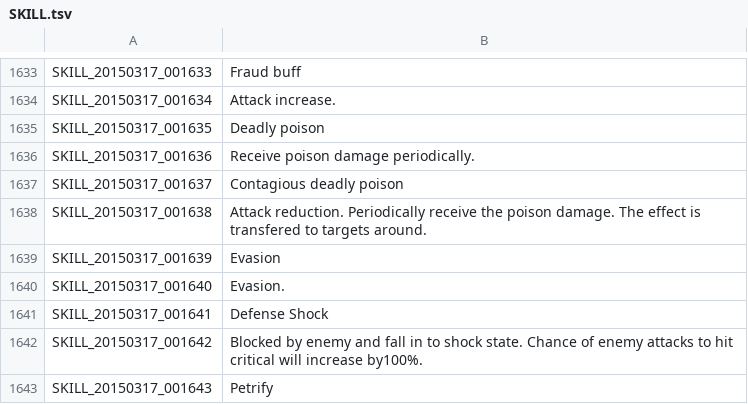
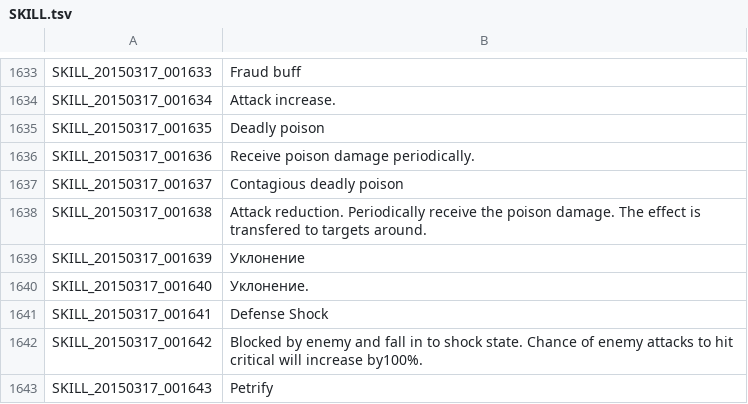
Before and after one commit to KorvinStb/Tree-of-Savior-Russian-Translate, a TSV file: SKILL.tsv, drawn as a sheet; only a part is shown, gaps mark what is left out.

```diff
--- a/SKILL.tsv
+++ b/SKILL.tsv
@@ -1640,4 +1640,4 @@ SKILL_20150317_001637	Contagious deadly poison
 SKILL_20150317_001638	Attack reduction. Periodically receive the poison damage. The effect is transfered to targets around.
-SKILL_20150317_001639	Evasion
-SKILL_20150317_001640	Evasion.
+SKILL_20150317_001639	Уклонение
+SKILL_20150317_001640	Уклонение.
 SKILL_20150317_001641	Defense Shock
```
Also changed, not shown: ETC.tsv.
